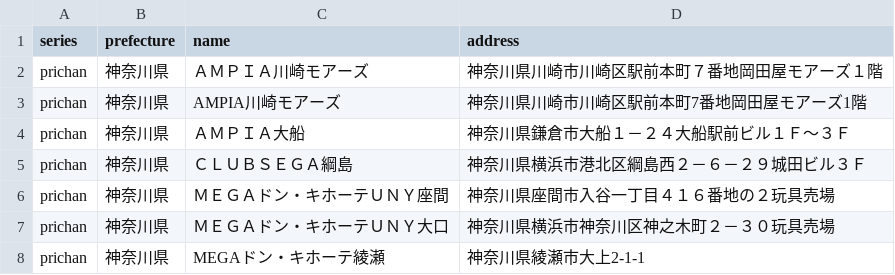
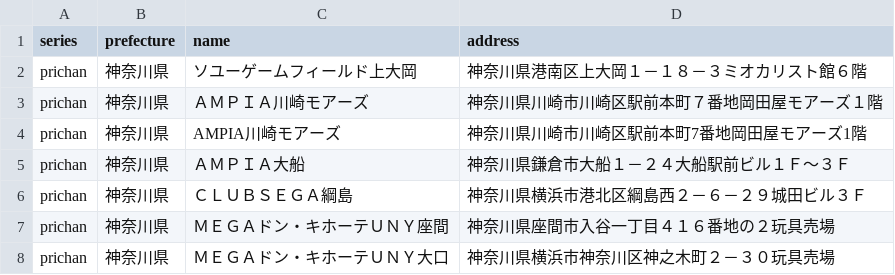
Before and after one commit to prickathon/prismdb, a CSV file: _data/shop/prichan_kanagawa.csv, drawn as a sheet; only a part is shown; the shorter side is filled out with more unchanged rows; the diff names each change by its address in the sheet, - before the commit and + after, or states it on an @@ line.

```diff
--- a/_data/shop/prichan_kanagawa.csv
+++ b/_data/shop/prichan_kanagawa.csv
+row 2: prichan | 神奈川県 | ソユーゲームフィールド上大岡 | 神奈川県港南区上大岡１－１８－３ミオカリスト館６階
```
Also changed, not shown: _data/shop/prichan_akita.csv, _data/shop/prichan_miyagi.csv, 15 other files.
